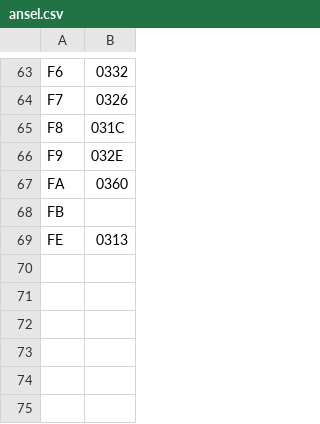
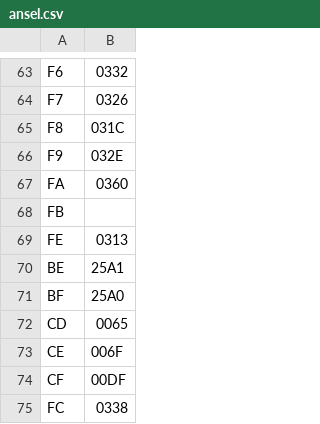
Before and after one commit to cmosher01/Gedcom-Lib, a CSV file: src/main/resources/nu/mine/mosher/gedcom/ansel/ansel.csv, drawn as a sheet; only a part is shown, gaps mark what is left out; the diff names each change by its address in the sheet, - before the commit and + after, or states it on an @@ line.

Commit message:
6 extra GEDCOM ANSEL characters

```diff
--- a/src/main/resources/nu/mine/mosher/gedcom/ansel/ansel.csv
+++ b/src/main/resources/nu/mine/mosher/gedcom/ansel/ansel.csv
+row 70: BE | 25A1
+row 71: BF | 25A0
+row 72: CD | 0065
+row 73: CE | 006F
+row 74: CF | 00DF
+row 75: FC | 0338
```
